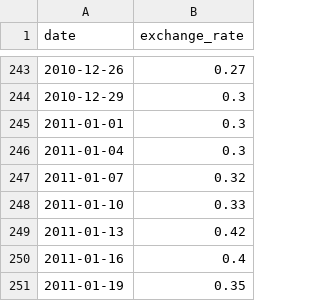
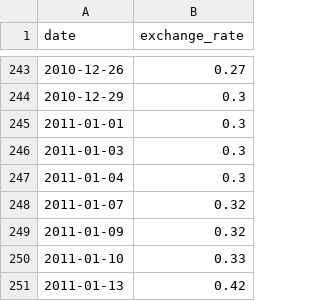
Before and after one commit to Yeryalex/Campus_42, a CSV file: cpp09/ex00/data.csv, drawn as a sheet; only a part is shown, gaps mark what is left out; the shorter side is filled out with more unchanged rows; the diff names each change by its address in the sheet, - before the commit and + after, or states it on an @@ line.

Commit message:
Implement the bitcoin exchange using container  map

```diff
--- a/cpp09/ex00/data.csv
+++ b/cpp09/ex00/data.csv
+row 246: 2011-01-03 | 0.3
+row 249: 2011-01-09 | 0.32
```
Also changed, not shown: 4 other files.
